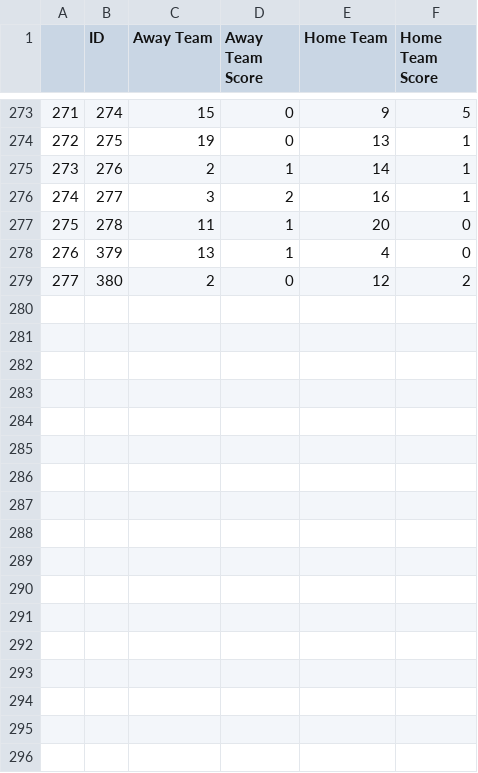
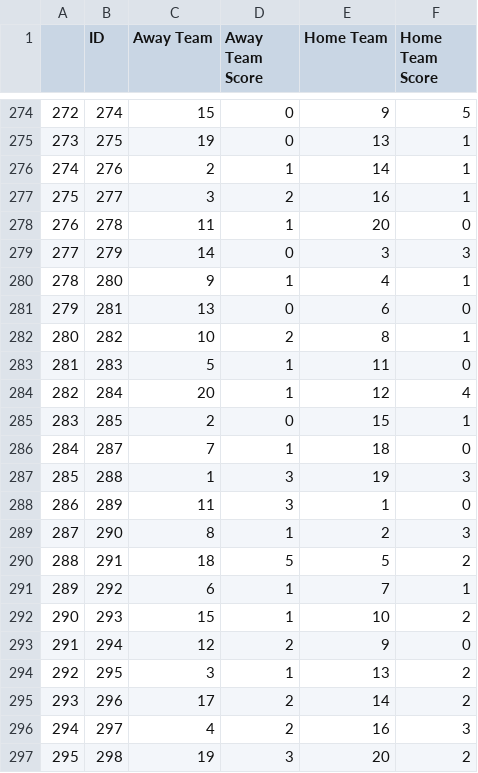
Before and after one commit to AaronTalbot/FYP_implementation, a CSV file: Player_Data/Results.csv, drawn as a sheet; only a part is shown, gaps mark what is left out; the shorter side is filled out with more unchanged rows; the diff covers the shown part only; the diff names each change by its address in the sheet, - before the commit and + after, or states it on an @@ line.

```diff
--- a/Player_Data/Results.csv
+++ b/Player_Data/Results.csv
@@ column A renumbered from row 172 down @@
+row 279: 277 | 279 | 14 | 0 | 3 | 3
+row 280: 278 | 280 | 9 | 1 | 4 | 1
+row 281: 279 | 281 | 13 | 0 | 6 | 0
+row 282: 280 | 282 | 10 | 2 | 8 | 1
+row 283: 281 | 283 | 5 | 1 | 11 | 0
+row 284: 282 | 284 | 20 | 1 | 12 | 4
+row 285: 283 | 285 | 2 | 0 | 15 | 1
+row 286: 284 | 287 | 7 | 1 | 18 | 0
+row 287: 285 | 288 | 1 | 3 | 19 | 3
+row 288: 286 | 289 | 11 | 3 | 1 | 0
+row 289: 287 | 290 | 8 | 1 | 2 | 3
+row 290: 288 | 291 | 18 | 5 | 5 | 2
+row 291: 289 | 292 | 6 | 1 | 7 | 1
+row 292: 290 | 293 | 15 | 1 | 10 | 2
+row 293: 291 | 294 | 12 | 2 | 9 | 0
+row 294: 292 | 295 | 3 | 1 | 13 | 2
+row 295: 293 | 296 | 17 | 2 | 14 | 2
+row 296: 294 | 297 | 4 | 2 | 16 | 3
+row 297: 295 | 298 | 19 | 3 | 20 | 2
```
Also changed, not shown: 13 added rows elsewhere in this file, Player_Data/Attackers.csv, Player_Data/Defenders.csv, 33 other files.
